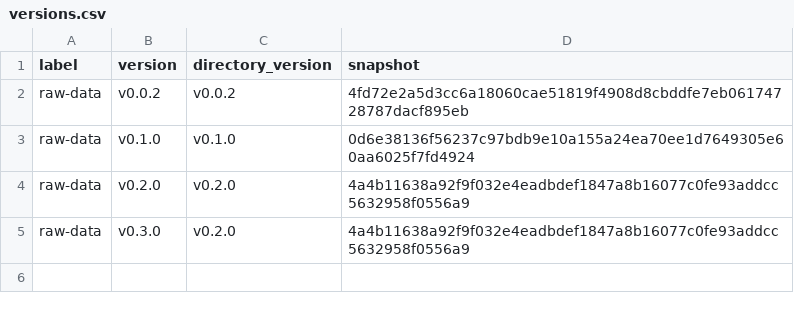
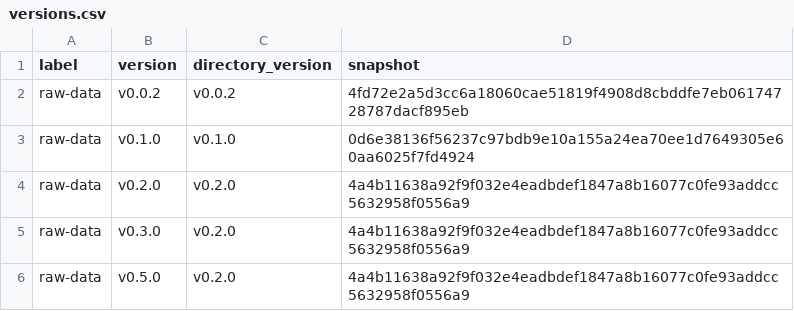
Before and after one commit to MiguelRodo/comp-upskilling, a CSV file: .projr/manifests/raw-data/versions.csv, drawn as a sheet.

Commit message:
Snapshot pre-build

```diff
--- a/.projr/manifests/raw-data/versions.csv
+++ b/.projr/manifests/raw-data/versions.csv
@@ -5 +5,2 @@
 "raw-data","v0.3.0","v0.2.0","4a4b11638a92f9f032e4eadbdef1847a8b16077c0fe93addcc5632958f0556a9"
+"raw-data","v0.5.0","v0.2.0","4a4b11638a92f9f032e4eadbdef1847a8b16077c0fe93addcc5632958f0556a9"
```
Also changed, not shown: .projr/manifests/docs/versions.csv, .projr/manifests/output/versions.csv, 7 other files.
